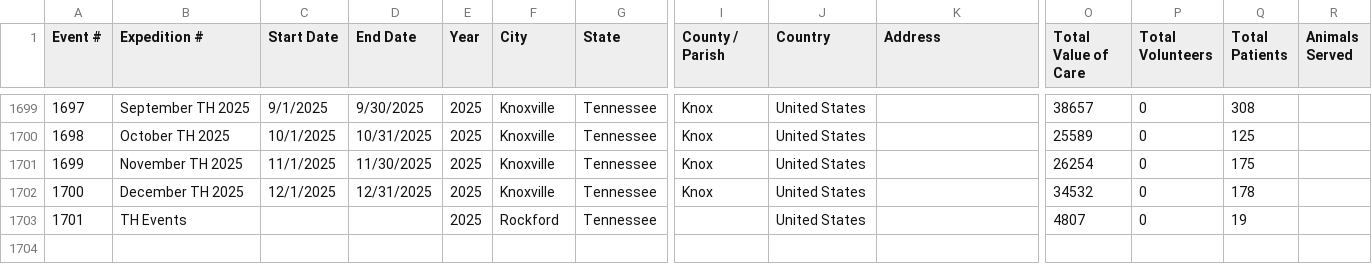
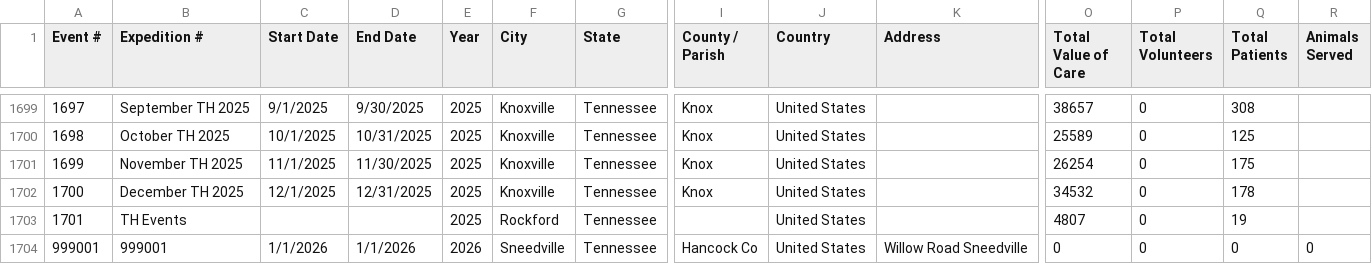
Before and after one commit to ITDeptAdmin/ImpactMap, a CSV file: data/Master_Clinic_ImpactMap.csv, drawn as a sheet; only a part is shown, gaps mark what is left out; rows hold the shown columns only; the diff names each change by its address in the sheet, - before the commit and + after, or states it on an @@ line.

Commit message:
Update Master_Clinic_ImpactMap.csv

```diff
--- a/data/Master_Clinic_ImpactMap.csv
+++ b/data/Master_Clinic_ImpactMap.csv
+row 1704: 999001 | 999001 | 1/1/2026 | 1/1/2026 | 2026 | Sneedville | Tennessee | Hancock Co | United States | Willow Road Sneedville | 0 | 0 | 0 | 0
```
